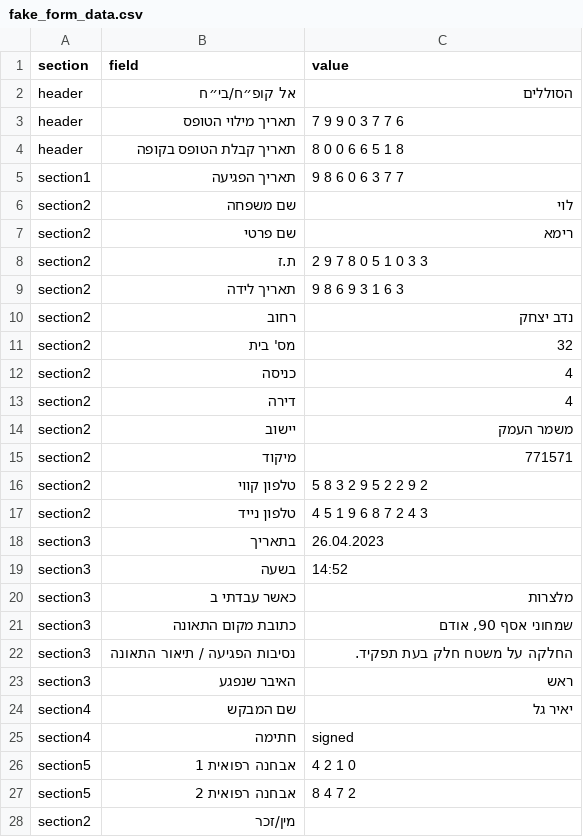
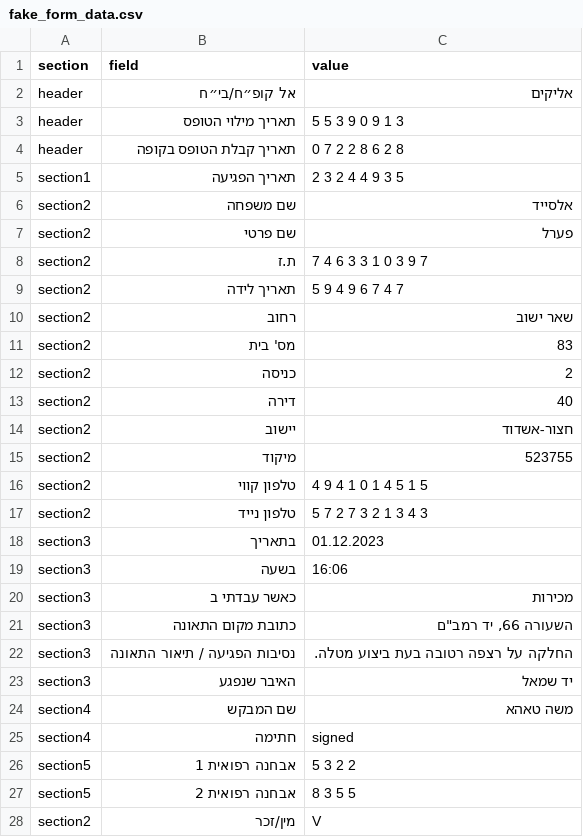
Before and after one commit to ofirsteinherz/ocr-q-a, a CSV file: OCR/files/fake_form_data.csv, drawn as a sheet; only a part is shown; the diff covers the shown part only.

Commit message:
Add number generation and adjust CSV content
- Added generate_number method to FakeFormDataGenerator in OCR/fake_csv.py to create numbers without spaces.
- Updated OCR/fake_csv.py to utilize generate_number instead of generate_spaced_number for birth date fields.
- Modified random choice in OCR/fake_csv.py for generating the 'signature' field in section4.
- Rebased sample CSV data in OCR/files/fake_form_data.csv for consistency with Hebrew locale.
- Introduced example usage sections in OCR/insert_pdf.py and OCR/fake_csv.py scripts.
- Revised data content in OCR/files/updated_form.json to match new generated outputs.
- Ensured all script paths are context-relative for script_dir within OCR/insert_pdf.py.

```diff
--- a/OCR/files/fake_form_data.csv
+++ b/OCR/files/fake_form_data.csv
@@ -1,28 +1,28 @@
 section|field|value
-header|אל קופ״ח/בי״ח|הסוללים
-header|תאריך מילוי הטופס|7  9  9  0  3  7  7  6
-header|תאריך קבלת הטופס בקופה|8  0  0  6  6  5  1  8
-section1|תאריך הפגיעה|9  8  6  0  6  3  7  7
-section2|שם משפחה|לוי
-section2|שם פרטי|רימא
-section2|ת.ז|2  9  7  8  0  5  1  0  3  3
-section2|תאריך לידה|9  8  6  9  3  1  6  3
-section2|רחוב|נדב יצחק
-section2|מס' בית|32
-section2|כניסה|4
-section2|דירה|4
-section2|יישוב|משמר העמק
-section2|מיקוד|771571
-section2|טלפון קווי|5  8  3  2  9  5  2  2  9  2
-section2|טלפון נייד|4  5  1  9  6  8  7  2  4  3
-section3|בתאריך|26.04.2023
-section3|בשעה|14:52
-section3|כאשר עבדתי ב|מלצרות
-section3|כתובת מקום התאונה|שמחוני אסף 90, אודם
-section3|נסיבות הפגיעה / תיאור התאונה|החלקה על משטח חלק בעת תפקיד.
-section3|האיבר שנפגע|ראש
-section4|שם המבקש|יאיר גל
+header|אל קופ״ח/בי״ח|אליקים
+header|תאריך מילוי הטופס|5  5  3  9  0  9  1  3
+header|תאריך קבלת הטופס בקופה|0  7  2  2  8  6  2  8
+section1|תאריך הפגיעה|2  3  2  4  4  9  3  5
+section2|שם משפחה|אלסייד
+section2|שם פרטי|פערל
+section2|ת.ז|7  4  6  3  3  1  0  3  9  7
+section2|תאריך לידה|5 9 4 9 6 7 4 7
+section2|רחוב|שאר ישוב
+section2|מס' בית|83
+section2|כניסה|2
+section2|דירה|40
+section2|יישוב|חצור-אשדוד
+section2|מיקוד|523755
+section2|טלפון קווי|4  9  4  1  0  1  4  5  1  5
+section2|טלפון נייד|5  7  2  7  3  2  1  3  4  3
+section3|בתאריך|01.12.2023
+section3|בשעה|16:06
+section3|כאשר עבדתי ב|מכירות
+section3|כתובת מקום התאונה|"השעורה 66, יד רמב""ם"
+section3|נסיבות הפגיעה / תיאור התאונה|החלקה על רצפה רטובה בעת ביצוע מטלה.
+section3|האיבר שנפגע|יד שמאל
+section4|שם המבקש|משה טאהא
 section4|חתימה|signed
-section5|אבחנה רפואית 1|4  2  1  0
-section5|אבחנה רפואית 2|8  4  7  2
-section2|מין/זכר|
+section5|אבחנה רפואית 1|5  3  2  2
+section5|אבחנה רפואית 2|8  3  5  5
+section2|מין/זכר|V
```
Also changed, not shown: 3 edited cells elsewhere in this file, 4 other files.
